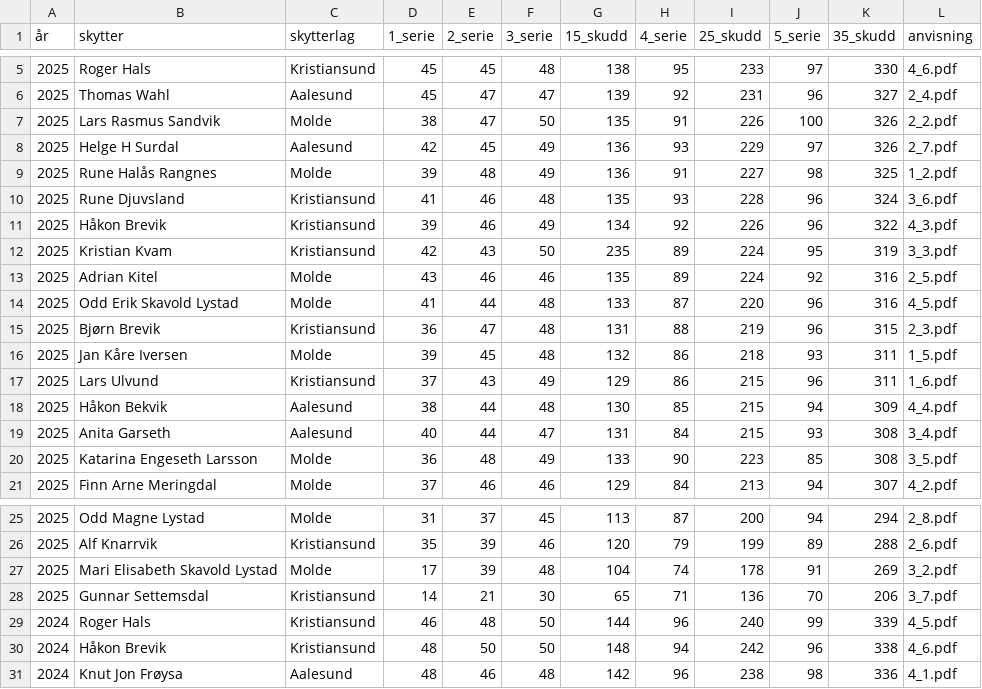
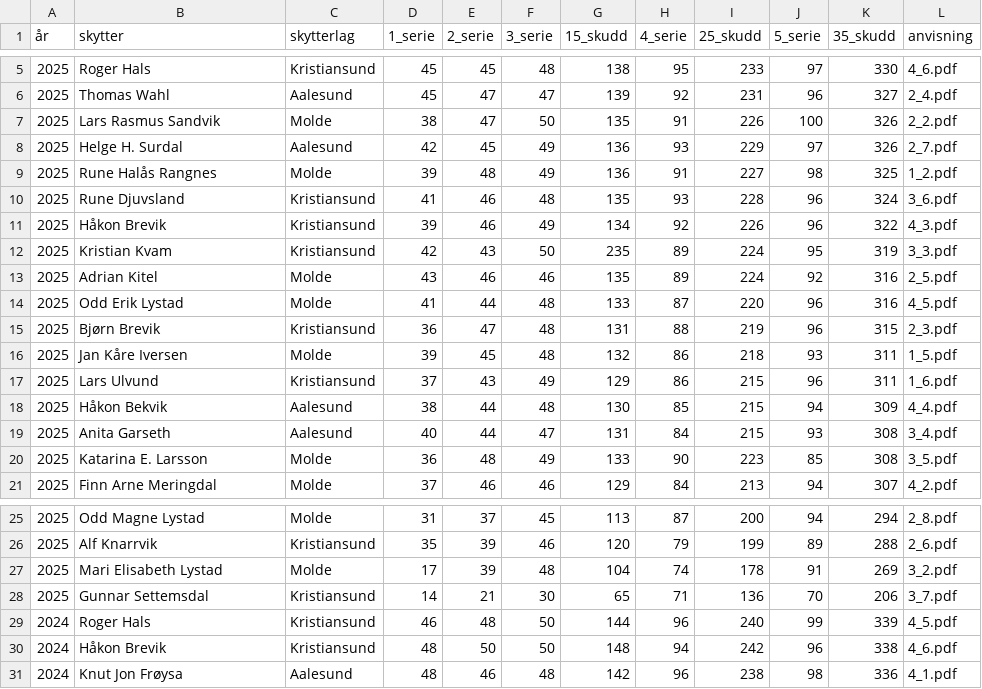
Before and after one commit to Byskyting/byskyting.github.io, a CSV file: _data/lagskyting_individuelt.csv, drawn as a sheet; only a part is shown, gaps mark what is left out.

Commit message:
Update lagskyting_individuelt.csv

```diff
--- a/_data/lagskyting_individuelt.csv
+++ b/_data/lagskyting_individuelt.csv
@@ -7,3 +7,3 @@
 2025,Lars Rasmus Sandvik,Molde,38,47,50,135,91,226,100,326,2_2.pdf
-2025,Helge H Surdal,Aalesund,42,45,49,136,93,229,97,326,2_7.pdf
+2025,Helge H. Surdal,Aalesund,42,45,49,136,93,229,97,326,2_7.pdf
 2025,Rune Halås Rangnes,Molde,39,48,49,136,91,227,98,325,1_2.pdf
@@ -13,3 +13,3 @@
 2025,Adrian Kitel,Molde,43,46,46,135,89,224,92,316,2_5.pdf
-2025,Odd Erik Skavold Lystad,Molde,41,44,48,133,87,220,96,316,4_5.pdf
+2025,Odd Erik Lystad,Molde,41,44,48,133,87,220,96,316,4_5.pdf
 2025,Bjørn Brevik,Kristiansund,36,47,48,131,88,219,96,315,2_3.pdf
@@ -19,3 +19,3 @@
 2025,Anita Garseth,Aalesund,40,44,47,131,84,215,93,308,3_4.pdf
-2025,Katarina Engeseth Larsson,Molde,36,48,49,133,90,223,85,308,3_5.pdf
+2025,Katarina E. Larsson,Molde,36,48,49,133,90,223,85,308,3_5.pdf
 2025,Finn Arne Meringdal,Molde,37,46,46,129,84,213,94,307,4_2.pdf
@@ -26,3 +26,3 @@
 2025,Alf Knarrvik,Kristiansund,35,39,46,120,79,199,89,288,2_6.pdf
-2025,Mari Elisabeth Skavold Lystad,Molde,17,39,48,104,74,178,91,269,3_2.pdf
+2025,Mari Elisabeth Lystad,Molde,17,39,48,104,74,178,91,269,3_2.pdf
 2025,Gunnar Settemsdal,Kristiansund,14,21,30,65,71,136,70,206,3_7.pdf
```
